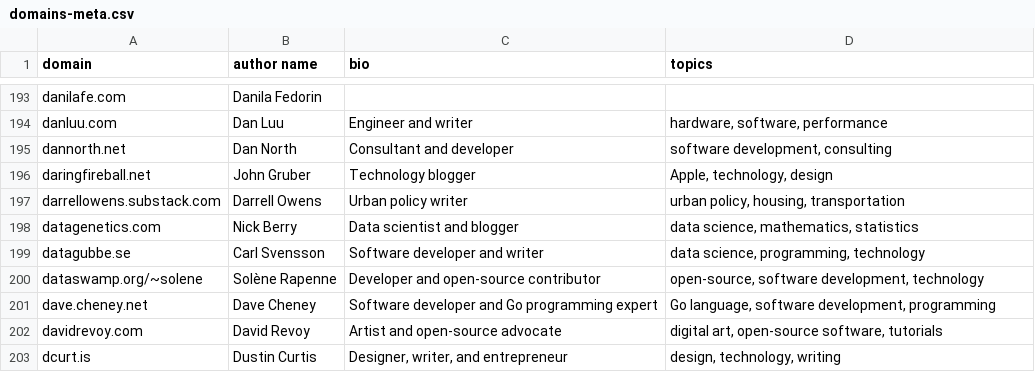
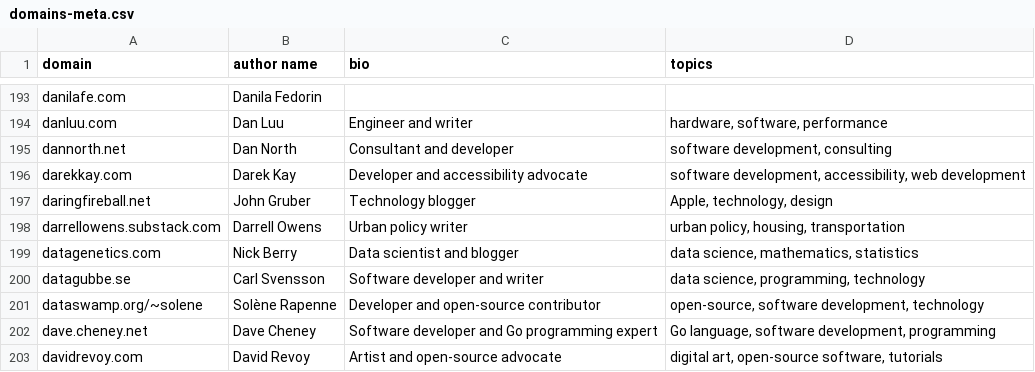
Before and after one commit to mtlynch/hn-popularity-contest-data, a CSV file: data/domains-meta.csv, drawn as a sheet; only a part is shown, gaps mark what is left out; the shorter side is filled out with more unchanged rows.

Commit message:
Add darekkay.com to the domain list (#44)
I'm [on HN](https://news.ycombinator.com/user?id=darekkay) and I have a
[blog](https://darekkay.com/), so I think it can be added to the list :)

```diff
--- a/data/domains-meta.csv
+++ b/data/domains-meta.csv
@@ -195,2 +195,3 @@ danluu.com,Dan Luu,Engineer and writer,"hardware, software, performance"
 dannorth.net,Dan North,Consultant and developer,"software development, consulting"
+darekkay.com,Darek Kay,Developer and accessibility advocate,"software development, accessibility, web development"
 daringfireball.net,John Gruber,Technology blogger,"Apple, technology, design"
```
